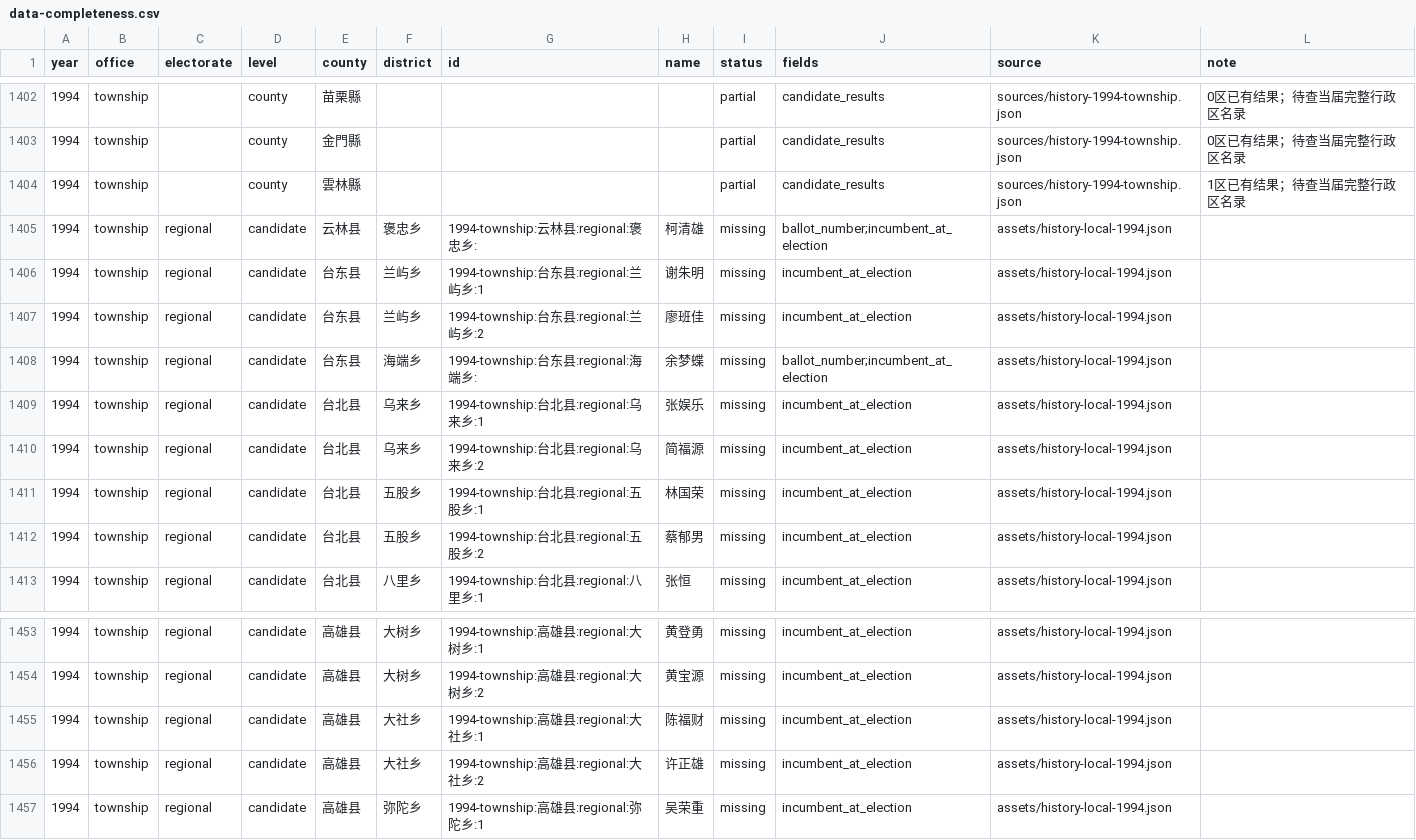
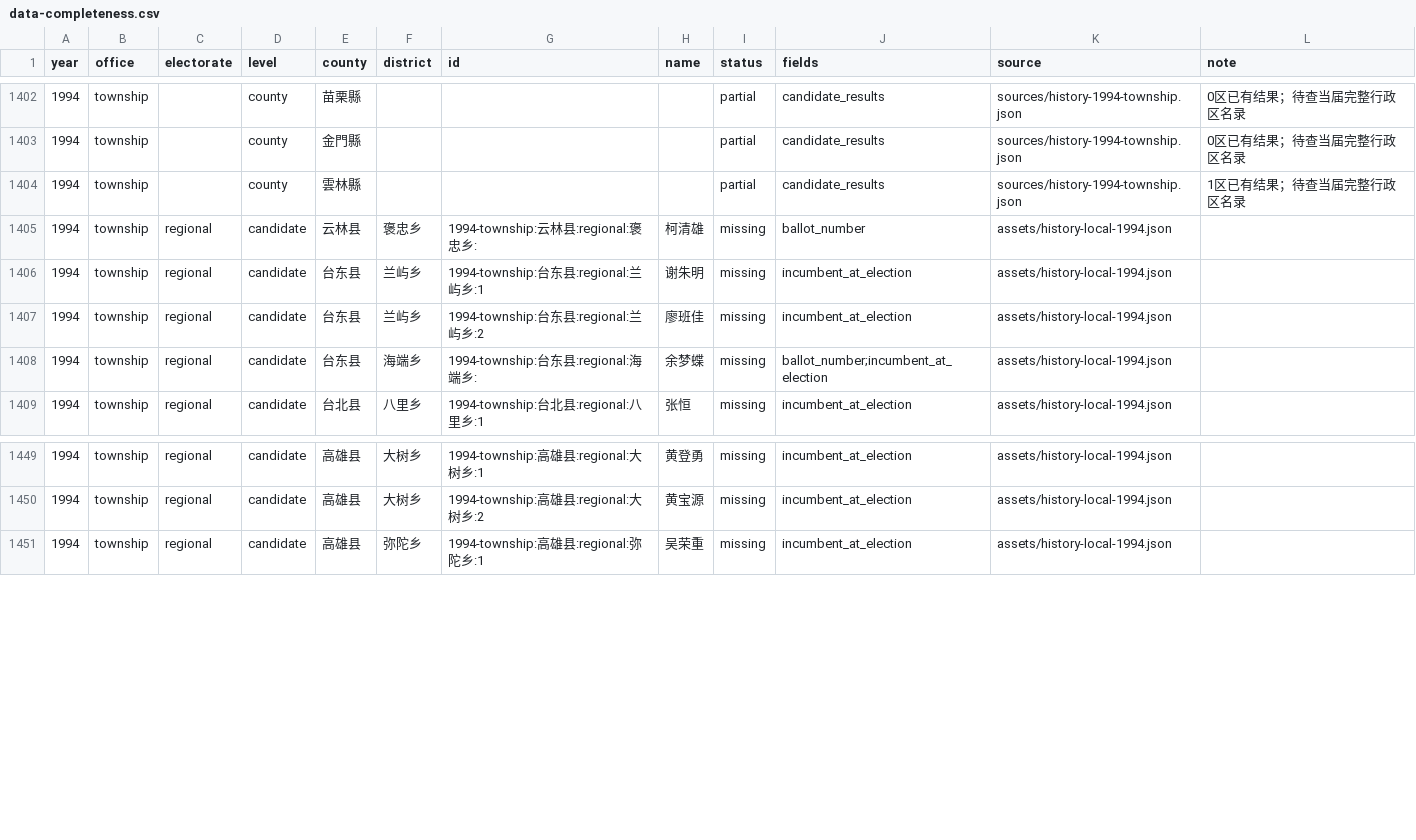
Before and after one commit to AlexWei2048/taiwan-map-painter, a CSV file: reports/data-completeness.csv, drawn as a sheet; only a part is shown, gaps mark what is left out.

Commit message:
Backfill 1994 township incumbency from official historical sources

```diff
--- a/reports/data-completeness.csv
+++ b/reports/data-completeness.csv
@@ -1404,3 +1404,3 @@
 "1994","township","","county","雲林縣","","","","partial","candidate_results","sources/history-1994-township.json","1区已有结果；待查当届完整行政区名录"
-"1994","township","regional","candidate","云林县","褒忠乡","1994-township:云林县:regional:褒忠乡:","柯清雄","missing","ballot_number;incumbent_at_election","assets/history-local-1994.json",""
+"1994","township","regional","candidate","云林县","褒忠乡","1994-township:云林县:regional:褒忠乡:","柯清雄","missing","ballot_number","assets/history-local-1994.json",""
 "1994","township","regional","candidate","台东县","兰屿乡","1994-township:台东县:regional:兰屿乡:1","谢朱明","missing","incumbent_at_election","assets/history-local-1994.json",""
@@ -1408,6 +1408,2 @@
 "1994","township","regional","candidate","台东县","海端乡","1994-township:台东县:regional:海端乡:","余梦蝶","missing","ballot_number;incumbent_at_election","assets/history-local-1994.json",""
-"1994","township","regional","candidate","台北县","乌来乡","1994-township:台北县:regional:乌来乡:1","张娱乐","missing","incumbent_at_election","assets/history-local-1994.json",""
-"1994","township","regional","candidate","台北县","乌来乡","1994-township:台北县:regional:乌来乡:2","简福源","missing","incumbent_at_election","assets/history-local-1994.json",""
-"1994","township","regional","candidate","台北县","五股乡","1994-township:台北县:regional:五股乡:1","林国荣","missing","incumbent_at_election","assets/history-local-1994.json",""
-"1994","township","regional","candidate","台北县","五股乡","1994-township:台北县:regional:五股乡:2","蔡郁男","missing","incumbent_at_election","assets/history-local-1994.json",""
 "1994","township","regional","candidate","台北县","八里乡","1994-township:台北县:regional:八里乡:1","张恒","missing","incumbent_at_election","assets/history-local-1994.json",""
@@ -1454,4 +1450,2 @@
 "1994","township","regional","candidate","高雄县","大树乡","1994-township:高雄县:regional:大树乡:2","黄宝源","missing","incumbent_at_election","assets/history-local-1994.json",""
-"1994","township","regional","candidate","高雄县","大社乡","1994-township:高雄县:regional:大社乡:1","陈福财","missing","incumbent_at_election","assets/history-local-1994.json",""
-"1994","township","regional","candidate","高雄县","大社乡","1994-township:高雄县:regional:大社乡:2","许正雄","missing","incumbent_at_election","assets/history-local-1994.json",""
 "1994","township","regional","candidate","高雄县","弥陀乡","1994-township:高雄县:regional:弥陀乡:1","吴荣重","missing","incumbent_at_election","assets/history-local-1994.json",""
```
Also changed, not shown: 7 other files.
